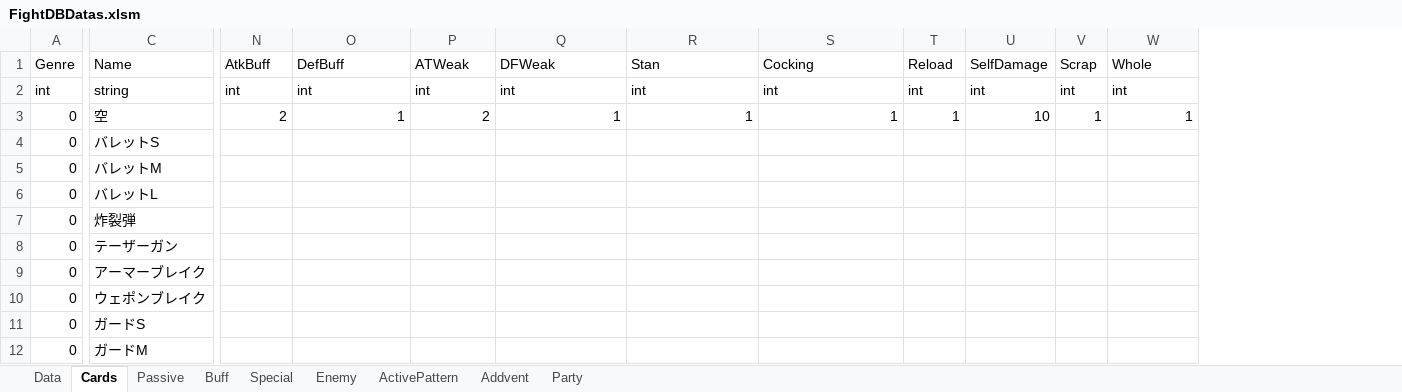
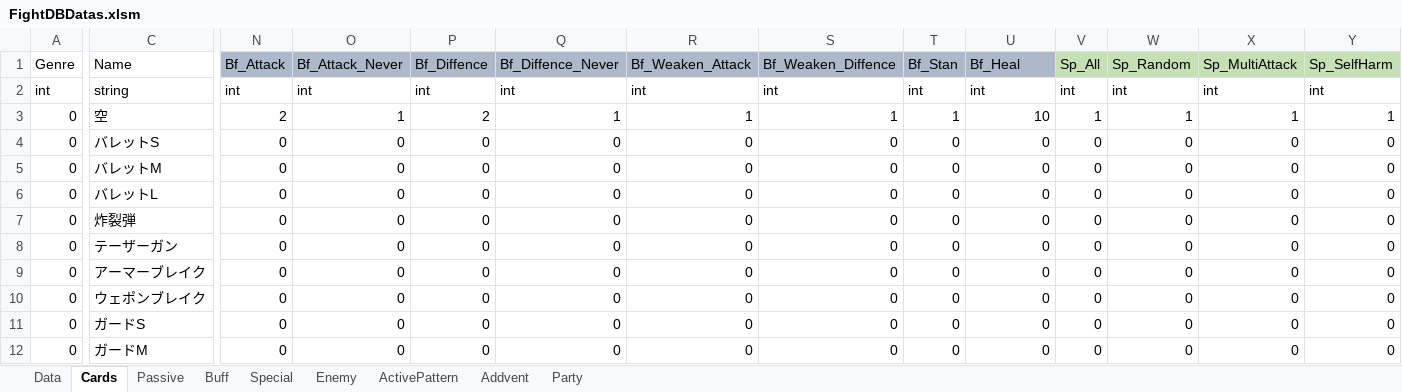
Before and after one commit to asaburo3983/LoveBullet, an Excel workbook: 管理/素材用エクセル/FightDBDatas.xlsm, sheet Cards, drawn as a sheet; only a part is shown, gaps mark what is left out; values as stored, in another font and other column widths than the file's, no borders; conditional formats not drawn; the diff covers the shown part only; the diff names each change by its address in the sheet, - before the commit and + after, or states it on an @@ line.

```diff
--- a/管理/素材用エクセル/FightDBDatas.xlsm (sheet Cards)
+++ b/管理/素材用エクセル/FightDBDatas.xlsm (sheet Cards)
+column X (Sp_MultiAttack), rows 2-12: int | 1 | 0 | 0 | 0 | 0 | 0 | 0 | 0 | 0 | 0
+column Y (Sp_SelfHarm), rows 2-12: int | 1 | 0 | 0 | 0 | 0 | 0 | 0 | 0 | 0 | 0
-N1: AtkBuff
+N1: Bf_Attack
-N1:U1 fill: none
+N1:U1 fill: #ADB9CA
-O1: DefBuff
+O1: Bf_Attack_Never
-P1: ATWeak
+P1: Bf_Diffence
-Q1: DFWeak
+Q1: Bf_Diffence_Never
-R1: Stan
+R1: Bf_Weaken_Attack
-S1: Cocking
+S1: Bf_Weaken_Diffence
-T1: Reload
+T1: Bf_Stan
-U1: SelfDamage
+U1: Bf_Heal
-V1: Scrap
+V1: Sp_All
-V1:W1 fill: none
+V1:W1 fill: #C5E0B4
-W1: Whole
+W1: Sp_Random
-N4:N12 (Bf_Attack): (empty)
+N4:N12 (Bf_Attack): 0
-O4:O12 (Bf_Attack_Never): (empty)
+O4:O12 (Bf_Attack_Never): 0
-P4:P12 (Bf_Diffence): (empty)
+P4:P12 (Bf_Diffence): 0
-Q4:Q12 (Bf_Diffence_Never): (empty)
+Q4:Q12 (Bf_Diffence_Never): 0
-R4:R12 (Bf_Weaken_Attack): (empty)
+R4:R12 (Bf_Weaken_Attack): 0
-S4:S12 (Bf_Weaken_Diffence): (empty)
+S4:S12 (Bf_Weaken_Diffence): 0
-T4:T12 (Bf_Stan): (empty)
+T4:T12 (Bf_Stan): 0
-U4:U12 (Bf_Heal): (empty)
+U4:U12 (Bf_Heal): 0
-V4:V12 (Sp_All): (empty)
+V4:V12 (Sp_All): 0
-W4:W12 (Sp_Random): (empty)
+W4:W12 (Sp_Random): 0
```
Also changed, not shown: 2 added columns elsewhere in this sheet, sheet ActivePattern, sheet Enemy, sheet Party, sheet Addvent, sheet Buff, sheet Passive, 1 more sheet.
